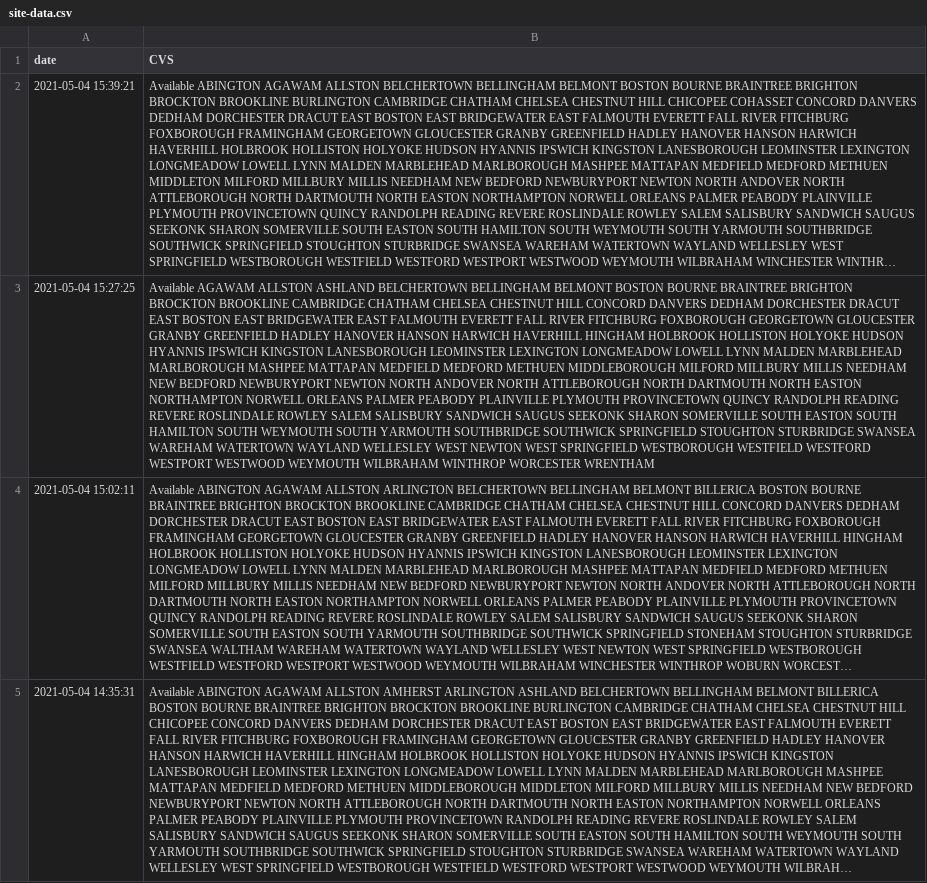
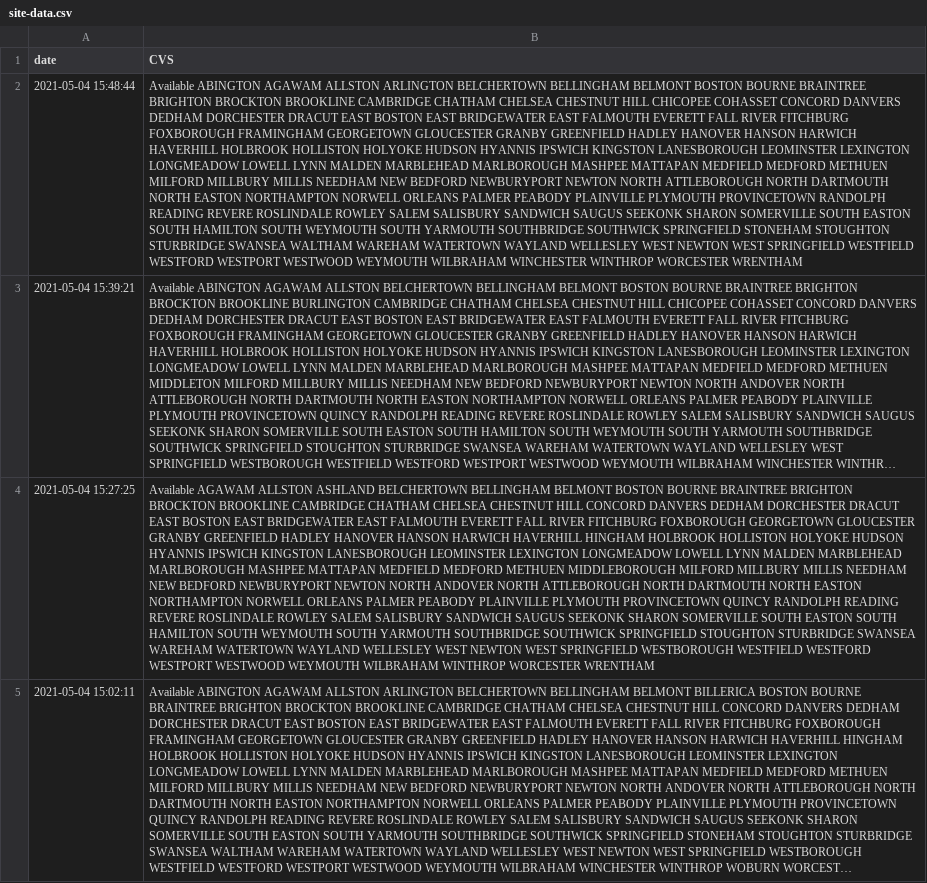
Before and after one commit to JimmyAstle/VaccineFinderMA, a CSV file: data/site-data.csv, drawn as a sheet; only a part is shown; the shorter side is filled out with more unchanged rows; long unchanged cells end in …; the diff names each change by its address in the sheet, - before the commit and + after, or states it on an @@ line.

```diff
--- a/data/site-data.csv
+++ b/data/site-data.csv
+row 2: 2021-05-04 15:48:44 | Available ABINGTON AGAWAM ALLSTON ARLINGTON BELCHERTOWN BELLINGHAM BELMONT BOSTON BOURNE BRAINTREE BRIGHTON BROCKTON BROOKLINE CAMBRIDGE CHATHAM CHELSEA CHESTNUT HILL CHICOPEE COHASSET CONCORD DANVERS DEDHAM DORCHESTER DRACUT EAST BOSTON EAST BRIDGEWATER EAST FALMOUTH EVERETT FALL RIVER FITCHBURG FOXBOROUGH FRAMINGHAM GEORGETOWN GLOUCESTER GRANBY GREENFIELD HADLEY HANOVER HANSON HARWICH HAVERHILL HOLBROOK HOLLISTON HOLYOKE HUDSON HYANNIS IPSWICH KINGSTON LANESBOROUGH LEOMINSTER LEXINGTON LONGMEADOW LOWELL LYNN MALDEN MARBLEHEAD MARLBOROUGH MASHPEE MATTAPAN MEDFIELD MEDFORD METHUEN MILFORD MILLBURY MILLIS NEEDHAM NEW BEDFORD NEWBURYPORT NEWTON NORTH ATTLEBOROUGH NORTH DARTMOUTH NORTH EASTON NORTHAMPTON NORWELL ORLEANS PALMER PEABODY PLAINVILLE PLYMOUTH PROVINCETOWN RANDOLPH READING REVERE ROSLINDALE ROWLEY SALEM SALISBURY SANDWICH SAUGUS SEEKONK SHARON SOMERVILLE SOUTH EASTON SOUTH HAMILTON SOUTH WEYMOUTH SOUTH YARMOUTH SOUTHBRIDGE SOUTHWICK SPRINGFIELD STONEHAM STOUGHTON STURBRIDGE SWANSEA WALTHAM WAREHAM WATERTOWN WAYLAND WELLESLEY WEST NEWTON WEST SPRINGFIELD WESTFIELD WESTFORD WESTPORT WESTWOOD WEYMOUTH WILBRAHAM WINCHESTER WINTHROP WORCESTER WRENTHAM
```
Also changed, not shown: 1 other file.
